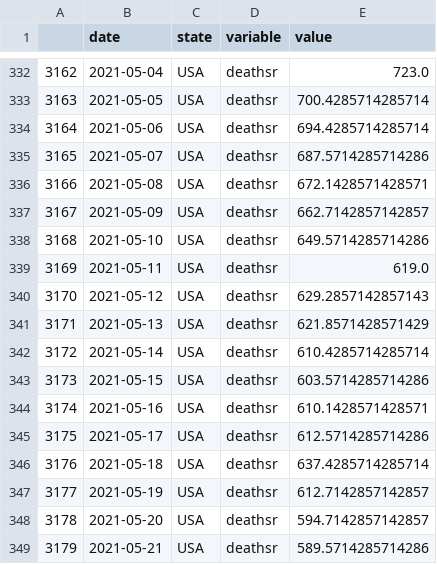
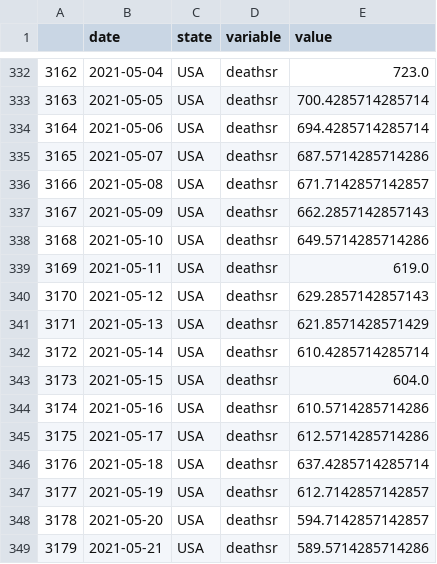
Before and after one commit to pitosalas/covid-dashboard, a CSV file: mydata.csv, drawn as a sheet; only a part is shown, gaps mark what is left out.

```diff
--- a/mydata.csv
+++ b/mydata.csv
@@ -335,4 +335,4 @@
 3165,2021-05-07,USA,deathsr,687.5714285714286
-3166,2021-05-08,USA,deathsr,672.1428571428571
-3167,2021-05-09,USA,deathsr,662.7142857142857
+3166,2021-05-08,USA,deathsr,671.7142857142857
+3167,2021-05-09,USA,deathsr,662.2857142857143
 3168,2021-05-10,USA,deathsr,649.5714285714286
@@ -342,4 +342,4 @@
 3172,2021-05-14,USA,deathsr,610.4285714285714
-3173,2021-05-15,USA,deathsr,603.5714285714286
-3174,2021-05-16,USA,deathsr,610.1428571428571
+3173,2021-05-15,USA,deathsr,604.0
+3174,2021-05-16,USA,deathsr,610.5714285714286
 3175,2021-05-17,USA,deathsr,612.5714285714286
```
Also changed, not shown: 4 other files.
